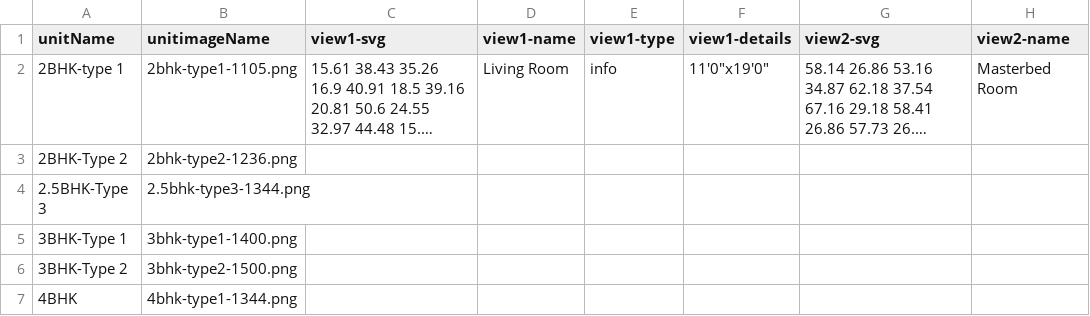
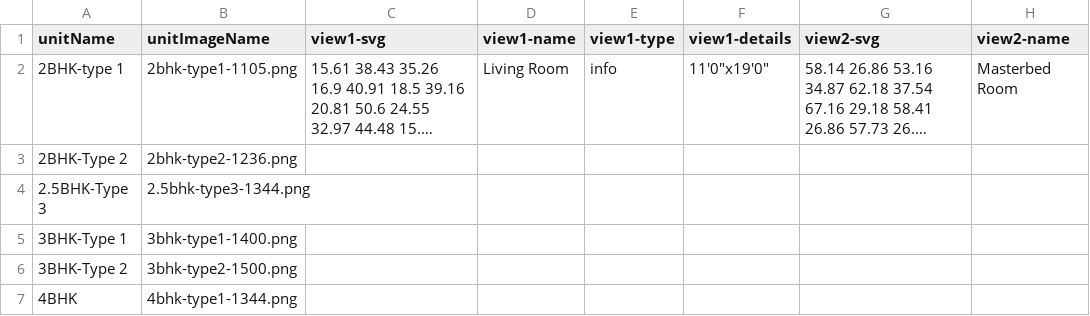
Before and after one commit to MohdShakib/onlineBuying, a CSV file: zip-file/unitplanInfo.csv, drawn as a sheet; only a part is shown; long unchanged cells end in …; the diff names each change by its address in the sheet, - before the commit and + after, or states it on an @@ line.

Commit message:
unitplanInfo csv

```diff
--- a/zip-file/unitplanInfo.csv
+++ b/zip-file/unitplanInfo.csv
-B1: unitimageName
+B1: unitImageName
```
Also changed, not shown: 2 other files.
